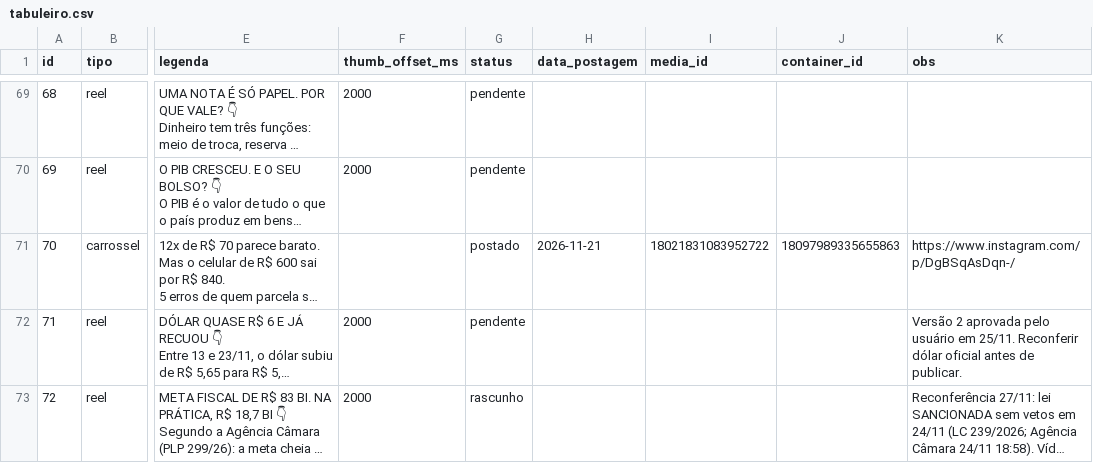
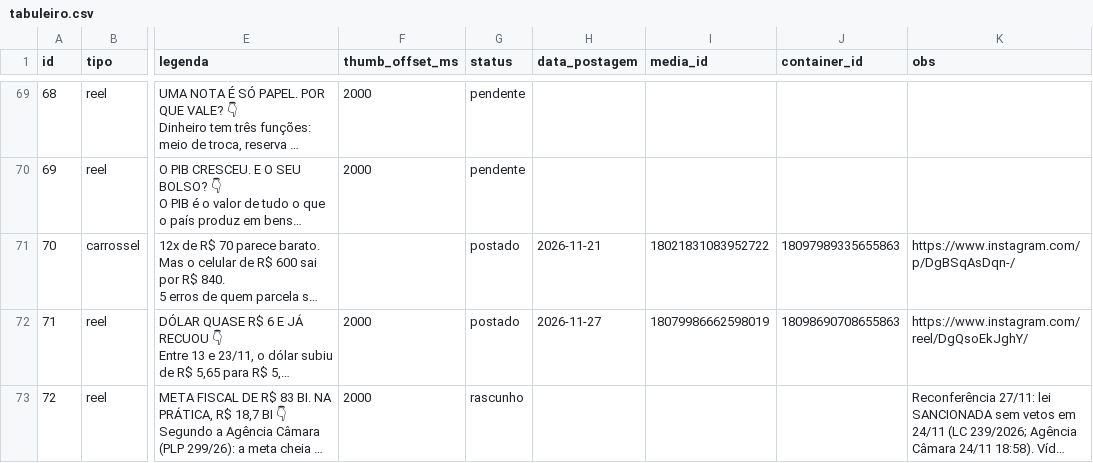
Before and after one commit to salesfioravante-hub/tabuleiro-economico-reels, a CSV file: calendarios/tabuleiro.csv, drawn as a sheet; only a part is shown, gaps mark what is left out; long unchanged cells end in …; the diff names each change by its address in the sheet, - before the commit and + after, or states it on an @@ line.

```diff
--- a/calendarios/tabuleiro.csv
+++ b/calendarios/tabuleiro.csv
-G72 (status): pendente
+G72 (status): postado
-H72 (data_postagem): (empty)
+H72 (data_postagem): 2026-11-27
-I72 (media_id): (empty)
+I72 (media_id): 18079986662598019
-J72 (container_id): (empty)
+J72 (container_id): 18098690708655863
-K72 (obs): Versão 2 aprovada pelo usuário em 25/11. Reconferir dólar oficial antes de publicar.
+K72 (obs): https://www.instagram.com/reel/DgQsoEkJghY/
```
